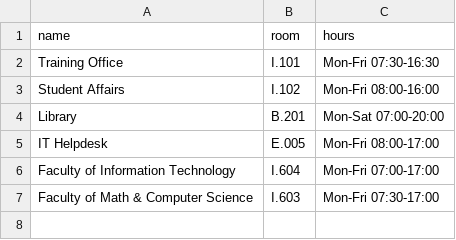
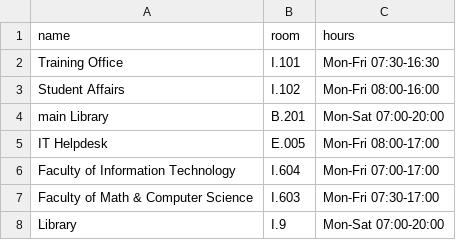
Before and after one commit to MorganConsort/assisant-group01, a CSV file: data/offices.csv, drawn as a sheet.

Commit message:
data: add 6 office

```diff
--- a/data/offices.csv
+++ b/data/offices.csv
@@ -3,3 +3,3 @@ Training Office,I.101,Mon-Fri 07:30-16:30
 Student Affairs,I.102,Mon-Fri 08:00-16:00
-Library,B.201,Mon-Sat 07:00-20:00
+main Library,B.201,Mon-Sat 07:00-20:00
 IT Helpdesk,E.005,Mon-Fri 08:00-17:00
@@ -7 +7,2 @@ Faculty of Information Technology, I.604, Mon-Fri 07:00-17:00
 Faculty of Math & Computer Science, I.603, Mon-Fri 07:30-17:00
+Library,I.9,Mon-Sat 07:00-20:00
```
